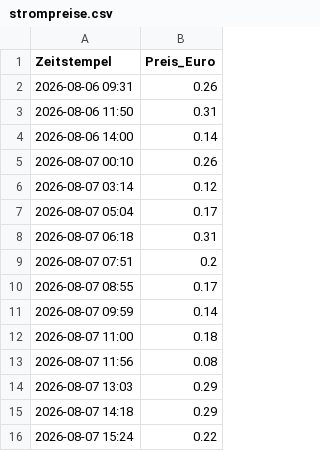
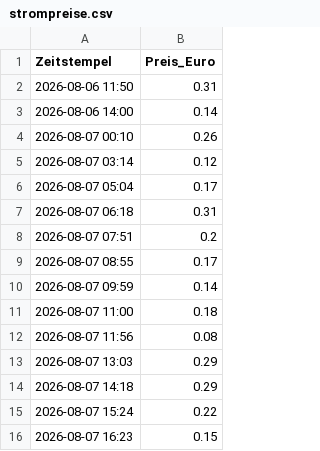
Before and after one commit to bmoser287/strompreis-tracker, a CSV file: strompreise.csv, drawn as a sheet; removed rows and columns are numbered as before the commit, all else as after; the diff names each change by its address in the sheet, - before the commit and + after, or states it on an @@ line.

```diff
--- a/strompreise.csv
+++ b/strompreise.csv
-row 2: 2026-08-06 09:31 | 0.26
+row 16: 2026-08-07 16:23 | 0.15
```
Also changed, not shown: 1 other file.
